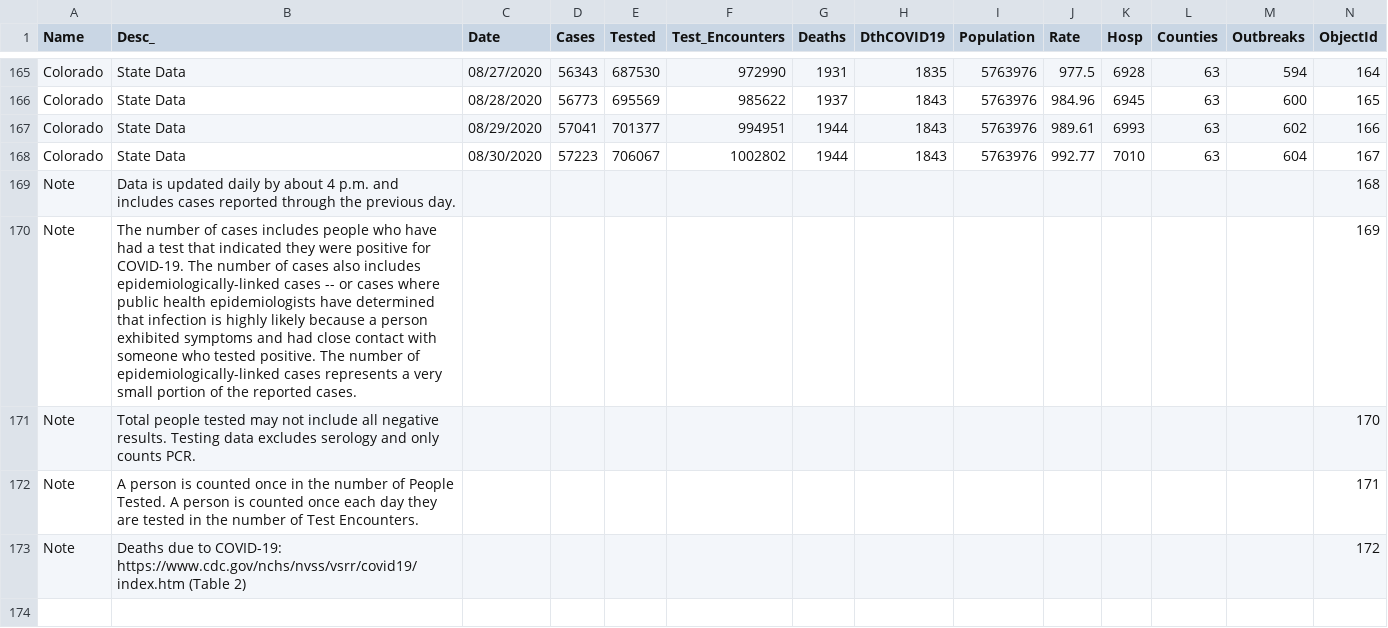
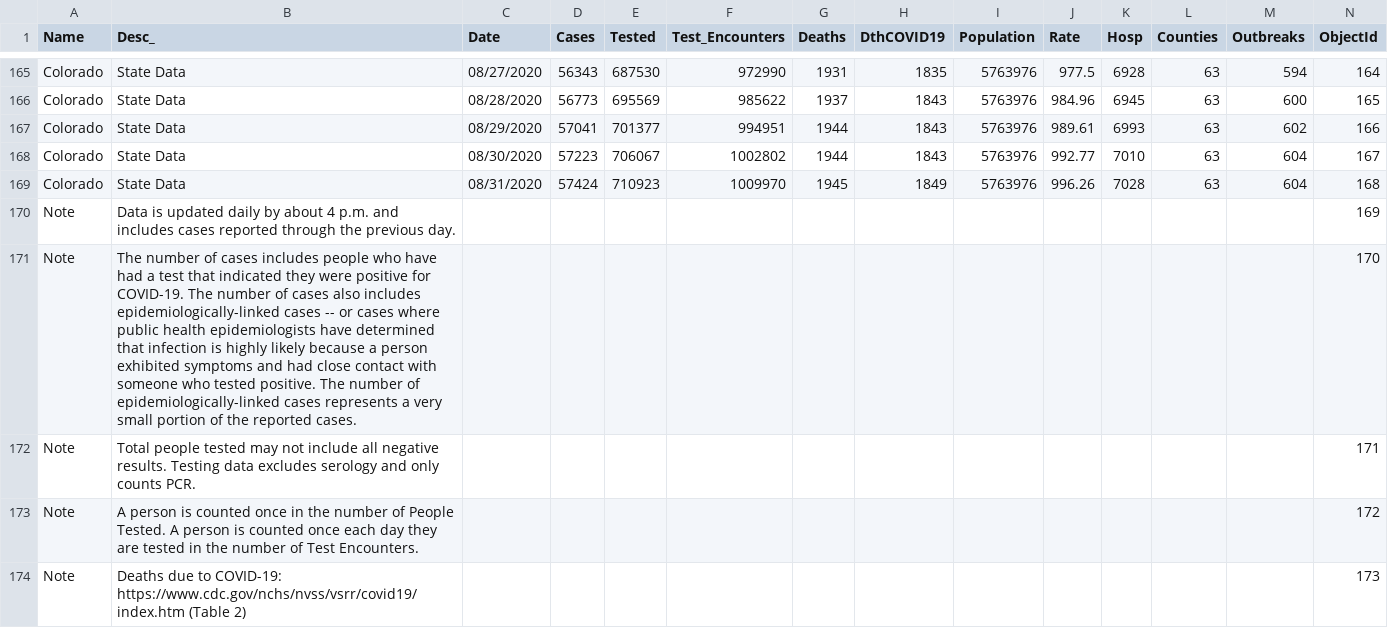
Before and after one commit to datatodavid/CO_COVID, a CSV file: CO_COVID Data Sources/CDPHE_COVID19_Daily_State_Statistics.csv, drawn as a sheet; only a part is shown, gaps mark what is left out.

Commit message:
Denver Max Cases for slider, auto-downloads for global daily COVID data

```diff
--- a/CO_COVID Data Sources/CDPHE_COVID19_Daily_State_Statistics.csv
+++ b/CO_COVID Data Sources/CDPHE_COVID19_Daily_State_Statistics.csv
@@ -168,6 +168,7 @@ Colorado,State Data,08/29/2020,57041,701377,994951,1944,1843,5763976,989.61,6993
 Colorado,State Data,08/30/2020,57223,706067,1002802,1944,1843,5763976,992.77,7010,63,604,167
-Note,Data is updated daily by about 4 p.m. and includes cases reported through the previous day.,,,,,,,,,,,,168
-Note,The number of cases includes people who have had a test that indicated they were positive for COVID-19. The number of cases also includes epidemiologically-linked cases -- or cases where public health epidemiologists have determined that infection is highly likely because a person exhibited symptoms and had close contact with someone who tested positive. The number of epidemiologically-linked cases represents a very small portion of the reported cases.,,,,,,,,,,,,169
-Note,Total people tested may not include all negative results. Testing data excludes serology and only counts PCR.,,,,,,,,,,,,170
-Note,A person is counted once in the number of People Tested. A person is counted once each day they are tested in the number of Test Encounters.,,,,,,,,,,,,171
-Note,Deaths due to COVID-19: https://www.cdc.gov/nchs/nvss/vsrr/covid19/index.htm (Table 2),,,,,,,,,,,,172
+Colorado,State Data,08/31/2020,57424,710923,1009970,1945,1849,5763976,996.26,7028,63,604,168
+Note,Data is updated daily by about 4 p.m. and includes cases reported through the previous day.,,,,,,,,,,,,169
+Note,The number of cases includes people who have had a test that indicated they were positive for COVID-19. The number of cases also includes epidemiologically-linked cases -- or cases where public health epidemiologists have determined that infection is highly likely because a person exhibited symptoms and had close contact with someone who tested positive. The number of epidemiologically-linked cases represents a very small portion of the reported cases.,,,,,,,,,,,,170
+Note,Total people tested may not include all negative results. Testing data excludes serology and only counts PCR.,,,,,,,,,,,,171
+Note,A person is counted once in the number of People Tested. A person is counted once each day they are tested in the number of Test Encounters.,,,,,,,,,,,,172
+Note,Deaths due to COVID-19: https://www.cdc.gov/nchs/nvss/vsrr/covid19/index.htm (Table 2),,,,,,,,,,,,173
```
Also changed, not shown: CO_COVID Data Sources/Colorado_COVID-19_Positive_Cases_and_Rates_of_Infection_by_County_of_Identification.csv, 3 other files.
